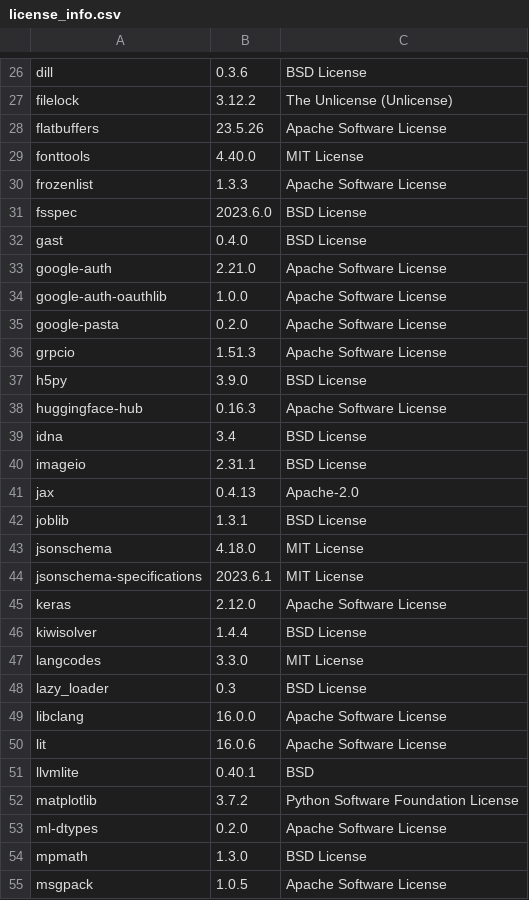
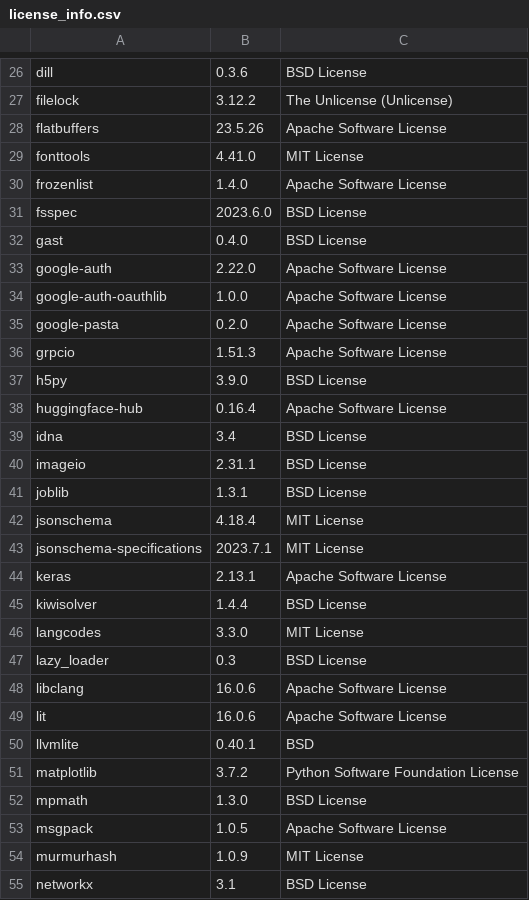
Before and after one commit to SeldonIO/alibi, a CSV file: licenses/license_info.csv, drawn as a sheet; only a part is shown, gaps mark what is left out; the shorter side is filled out with more unchanged rows; the diff covers the shown part only.

Commit message:
Fix licenses (#955)

```diff
--- a/licenses/license_info.csv
+++ b/licenses/license_info.csv
@@ -28,7 +28,7 @@
 "flatbuffers","23.5.26","Apache Software License"
-"fonttools","4.40.0","MIT License"
-"frozenlist","1.3.3","Apache Software License"
+"fonttools","4.41.0","MIT License"
+"frozenlist","1.4.0","Apache Software License"
 "fsspec","2023.6.0","BSD License"
 "gast","0.4.0","BSD License"
-"google-auth","2.21.0","Apache Software License"
+"google-auth","2.22.0","Apache Software License"
 "google-auth-oauthlib","1.0.0","Apache Software License"
@@ -37,10 +37,9 @@
 "h5py","3.9.0","BSD License"
-"huggingface-hub","0.16.3","Apache Software License"
+"huggingface-hub","0.16.4","Apache Software License"
 "idna","3.4","BSD License"
 "imageio","2.31.1","BSD License"
-"jax","0.4.13","Apache-2.0"
 "joblib","1.3.1","BSD License"
-"jsonschema","4.18.0","MIT License"
-"jsonschema-specifications","2023.6.1","MIT License"
-"keras","2.12.0","Apache Software License"
+"jsonschema","4.18.4","MIT License"
+"jsonschema-specifications","2023.7.1","MIT License"
+"keras","2.13.1","Apache Software License"
 "kiwisolver","1.4.4","BSD License"
@@ -48,3 +47,3 @@
 "lazy_loader","0.3","BSD License"
-"libclang","16.0.0","Apache Software License"
+"libclang","16.0.6","Apache Software License"
 "lit","16.0.6","Apache Software License"
@@ -52,3 +51,2 @@
 "matplotlib","3.7.2","Python Software Foundation License"
-"ml-dtypes","0.2.0","Apache Software License"
 "mpmath","1.3.0","BSD License"
```
Also changed, not shown: 16 edited cells elsewhere in this file, licenses/license_info.no_versions.csv, 1 other file.
